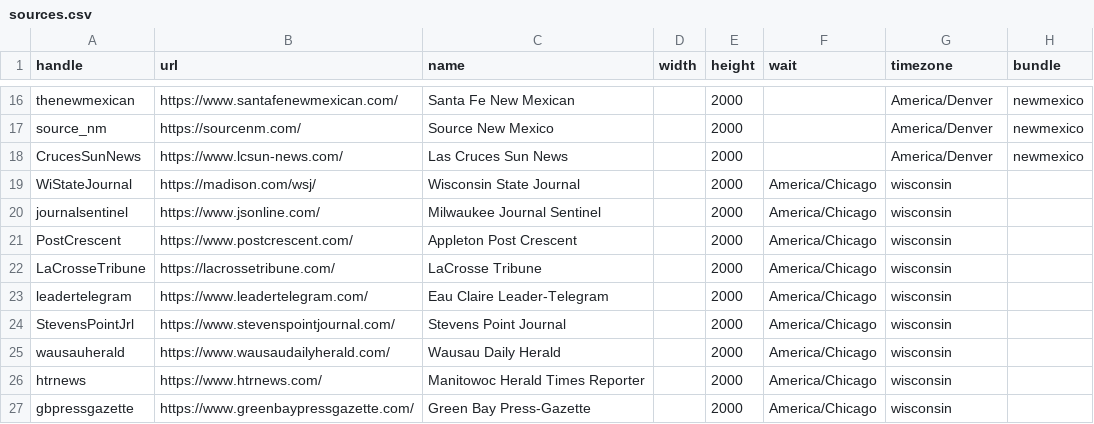
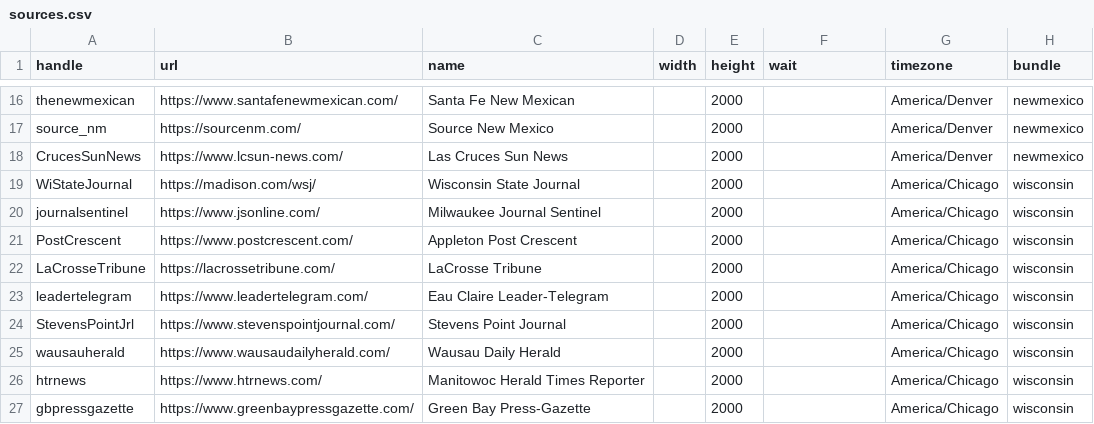
Before and after one commit to simonw/news-homepages, a CSV file: sources.csv, drawn as a sheet; only a part is shown, gaps mark what is left out.

Commit message:
fixes field order for wisco sources

```diff
--- a/sources.csv
+++ b/sources.csv
@@ -18,10 +18,10 @@ source_nm,https://sourcenm.com/,Source New Mexico,,2000,,America/Denver,newmexic
 CrucesSunNews,https://www.lcsun-news.com/,Las Cruces Sun News,,2000,,America/Denver,newmexico
-WiStateJournal,https://madison.com/wsj/, Wisconsin State Journal,,2000,America/Chicago,wisconsin
-journalsentinel,https://www.jsonline.com/,Milwaukee Journal Sentinel,,2000,America/Chicago,wisconsin
-PostCrescent,https://www.postcrescent.com/,Appleton Post Crescent,,2000,America/Chicago,wisconsin
-LaCrosseTribune,https://lacrossetribune.com/,LaCrosse Tribune,,2000,America/Chicago,wisconsin
-leadertelegram,https://www.leadertelegram.com/,Eau Claire Leader-Telegram,,2000,America/Chicago,wisconsin
-StevensPointJrl,https://www.stevenspointjournal.com/,Stevens Point Journal,,2000,America/Chicago,wisconsin
-wausauherald,https://www.wausaudailyherald.com/,Wausau Daily Herald,,2000,America/Chicago,wisconsin
-htrnews,https://www.htrnews.com/,Manitowoc Herald Times Reporter,,2000,America/Chicago,wisconsin
-gbpressgazette,https://www.greenbaypressgazette.com/,Green Bay Press-Gazette,,2000,America/Chicago,wisconsin
+WiStateJournal,https://madison.com/wsj/, Wisconsin State Journal,,2000,,America/Chicago,wisconsin
+journalsentinel,https://www.jsonline.com/,Milwaukee Journal Sentinel,,2000,,America/Chicago,wisconsin
+PostCrescent,https://www.postcrescent.com/,Appleton Post Crescent,,2000,,America/Chicago,wisconsin
+LaCrosseTribune,https://lacrossetribune.com/,LaCrosse Tribune,,2000,,America/Chicago,wisconsin
+leadertelegram,https://www.leadertelegram.com/,Eau Claire Leader-Telegram,,2000,,America/Chicago,wisconsin
+StevensPointJrl,https://www.stevenspointjournal.com/,Stevens Point Journal,,2000,,America/Chicago,wisconsin
+wausauherald,https://www.wausaudailyherald.com/,Wausau Daily Herald,,2000,,America/Chicago,wisconsin
+htrnews,https://www.htrnews.com/,Manitowoc Herald Times Reporter,,2000,,America/Chicago,wisconsin
+gbpressgazette,https://www.greenbaypressgazette.com/,Green Bay Press-Gazette,,2000,,America/Chicago,wisconsin
```
